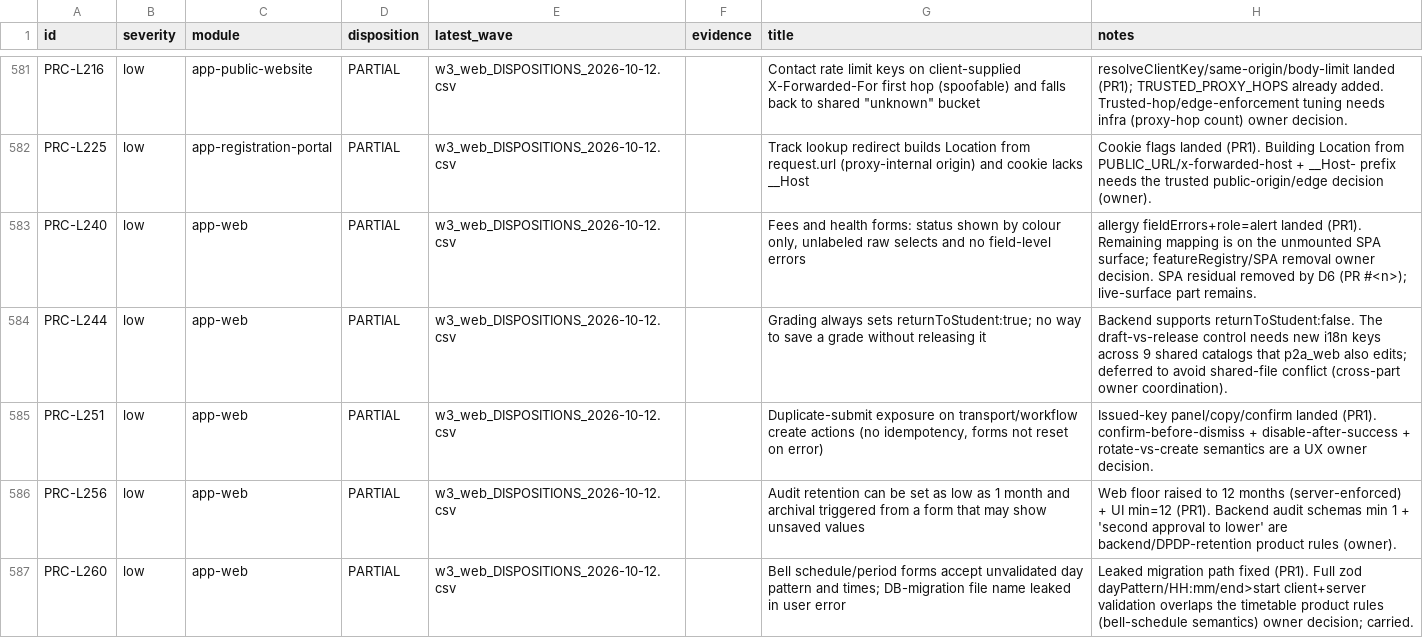
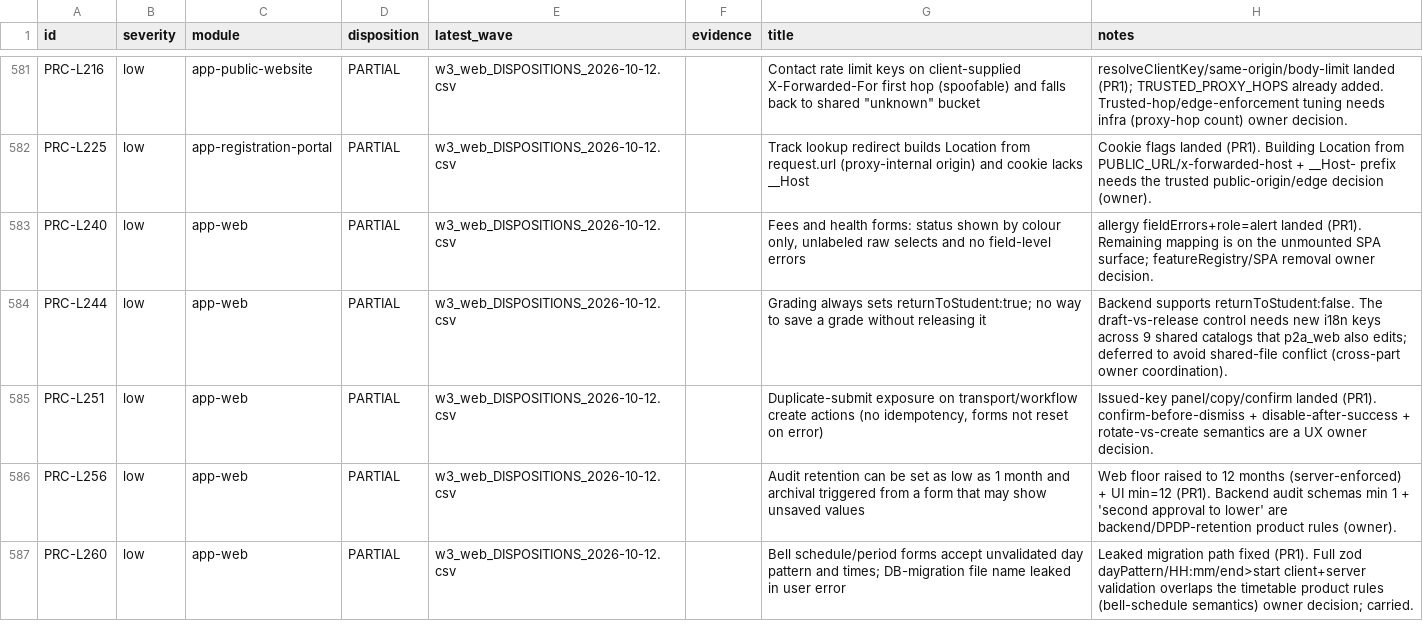
Before and after one commit to dbn1972/ProctiraErp, a CSV file: docs/audits/remediation/CANONICAL_LEDGER.csv, drawn as a sheet; only a part is shown, gaps mark what is left out; the diff covers the shown part only.

Commit message:
docs(audit): carry full reconciled canonical ledger (retires #630)
Folds PR #630's complete ledger + decision docs (D1/D2/D5/D6, register,
reconcile script, historical CSVs) into this PR and applies all merged/ready
batch closures to CANONICAL_LEDGER.csv:
- tenant batch #631: 6 FULLY_CLOSED
- currency batch #632 (D1): 2 FULLY_CLOSED, 3 PARTIAL
- legacy SPA removal (this PR, D6): 36 FULLY_CLOSED (authoritative from reviewed ledger)

Reconciled tally: 224 FULLY_CLOSED / 208 PARTIAL / 326 OPEN (was 180/207/371).
This PR passes the E2E live-gate required check, so merging it lands the
canonical ledger on main; PR #630 (docs-only, blocked by a skipped required
E2E gate) becomes redundant.

```diff
--- a/docs/audits/remediation/CANONICAL_LEDGER.csv
+++ b/docs/audits/remediation/CANONICAL_LEDGER.csv
@@ -582,3 +582,3 @@ PRC-L216,low,app-public-website,PARTIAL,w3_web_DISPOSITIONS_2026-10-12.csv,,"Con
 PRC-L225,low,app-registration-portal,PARTIAL,w3_web_DISPOSITIONS_2026-10-12.csv,,Track lookup redirect builds Location from request.url (proxy-internal origin) and cookie lacks __Host,Cookie flags landed (PR1). Building Location from PUBLIC_URL/x-forwarded-host + __Host- prefix needs the trusted public-origin/edge decision (owner).
-PRC-L240,low,app-web,PARTIAL,w3_web_DISPOSITIONS_2026-10-12.csv,,"Fees and health forms: status shown by colour only, unlabeled raw selects and no field-level errors",allergy fieldErrors+role=alert landed (PR1). Remaining mapping is on the unmounted SPA surface; featureRegistry/SPA removal owner decision. SPA residual removed by D6 (PR #<n>); live-surface part remains.
+PRC-L240,low,app-web,PARTIAL,w3_web_DISPOSITIONS_2026-10-12.csv,,"Fees and health forms: status shown by colour only, unlabeled raw selects and no field-level errors",allergy fieldErrors+role=alert landed (PR1). Remaining mapping is on the unmounted SPA surface; featureRegistry/SPA removal owner decision.
 PRC-L244,low,app-web,PARTIAL,w3_web_DISPOSITIONS_2026-10-12.csv,,Grading always sets returnToStudent:true; no way to save a grade without releasing it,Backend supports returnToStudent:false. The draft-vs-release control needs new i18n keys across 9 shared catalogs that p2a_web also edits; deferred to avoid shared-file conflict (cross-part owner coordination).
```
Also changed, not shown: 32 edited cells elsewhere in this file, 7 other files.
